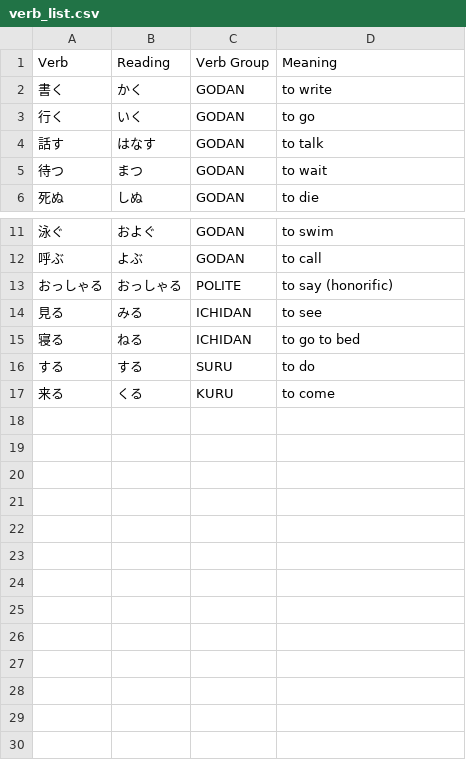
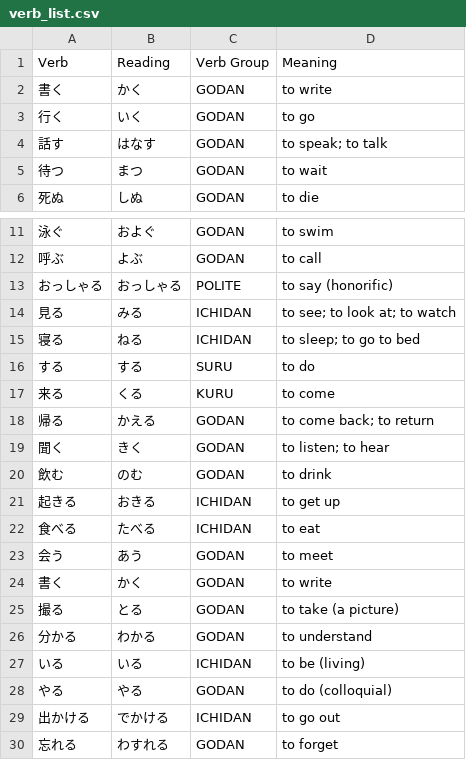
Before and after one commit to OctogonGuy/japanese-practice, a CSV file: src/main/resources/lists/verb_list.csv, drawn as a sheet; only a part is shown, gaps mark what is left out.

Commit message:
Fix problems with drawing kanji. Fix problems with converting roman letters to hiragana in text field. Add verb forms. Add verbs. Add counters. Change word for learning tab. Order presented learning kanji to mach order of Joyo list.

```diff
--- a/src/main/resources/lists/verb_list.csv
+++ b/src/main/resources/lists/verb_list.csv
@@ -3,3 +3,3 @@
 行く,いく,GODAN,to go
-話す,はなす,GODAN,to talk
+話す,はなす,GODAN,to speak; to talk
 待つ,まつ,GODAN,to wait
@@ -13,5 +13,18 @@
 おっしゃる,おっしゃる,POLITE,to say (honorific)
-見る,みる,ICHIDAN,to see
-寝る,ねる,ICHIDAN,to go to bed
+見る,みる,ICHIDAN,to see; to look at; to watch
+寝る,ねる,ICHIDAN,to sleep; to go to bed
 する,する,SURU,to do
 来る,くる,KURU,to come
+帰る,かえる,GODAN,to come back; to return
+聞く,きく,GODAN,to listen; to hear
+飲む,のむ,GODAN,to drink
+起きる,おきる,ICHIDAN,to get up
+食べる,たべる,ICHIDAN,to eat
+会う,あう,GODAN,to meet
+書く,かく,GODAN,to write
+撮る,とる,GODAN,to take (a picture)
+分かる,わかる,GODAN,to understand
+いる,いる,ICHIDAN,to be (living)
+やる,やる,GODAN,to do (colloquial)
+出かける,でかける,ICHIDAN,to go out
+忘れる,わすれる,GODAN,to forget
```
Also changed, not shown: src/main/resources/lists/conjugation_rules.csv, src/main/resources/lists/counter_list.csv, 14 other files.
